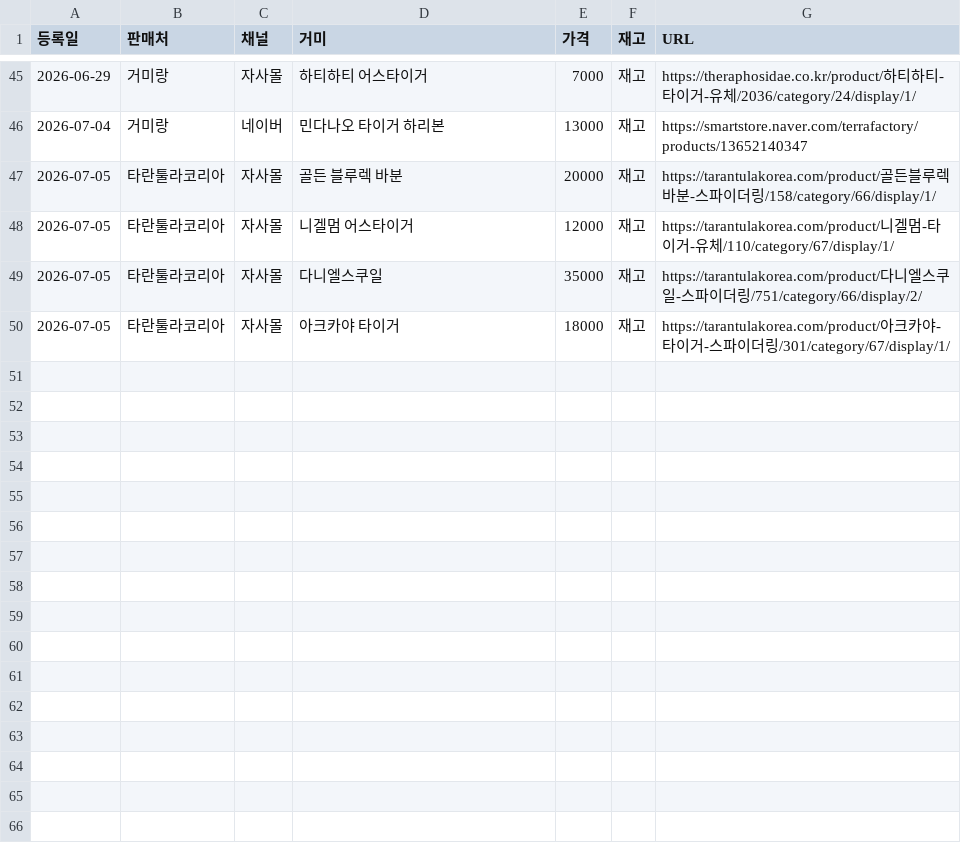
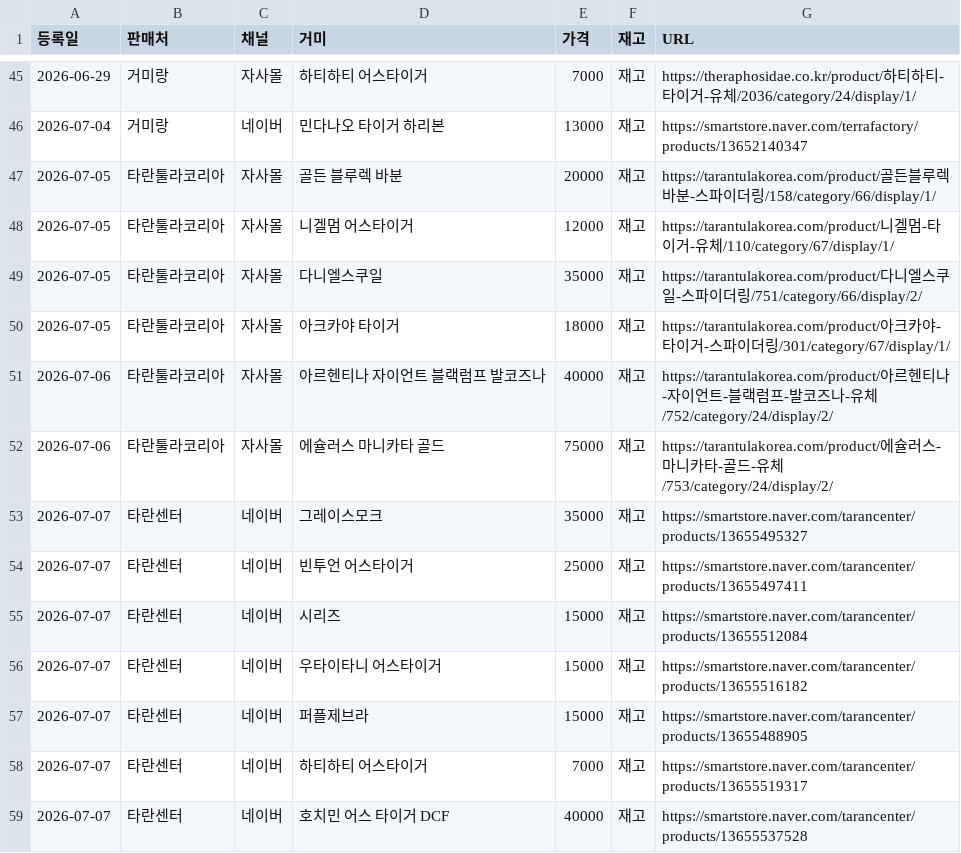
Before and after one commit to janghongku/tarantula-prices, a CSV file: outputs/신규등록_로그.csv, drawn as a sheet; only a part is shown, gaps mark what is left out; the diff names each change by its address in the sheet, - before the commit and + after, or states it on an @@ line.

```diff
--- a/outputs/신규등록_로그.csv
+++ b/outputs/신규등록_로그.csv
+row 51: 2026-07-06 | 타란툴라코리아 | 자사몰 | 아르헨티나 자이언트 블랙럼프 발코즈나 | 40000 | 재고 | https://tarantulakorea.com/product/아르헨티나-자이언트-블랙럼프-발코즈나-유체/752/category/24/display/2/
+row 52: 2026-07-06 | 타란툴라코리아 | 자사몰 | 에슐러스 마니카타 골드 | 75000 | 재고 | https://tarantulakorea.com/product/에슐러스-마니카타-골드-유체/753/category/24/display/2/
+row 53: 2026-07-07 | 타란센터 | 네이버 | 그레이스모크 | 35000 | 재고 | https://smartstore.naver.com/tarancenter/products/13655495327
+row 54: 2026-07-07 | 타란센터 | 네이버 | 빈투언 어스타이거 | 25000 | 재고 | https://smartstore.naver.com/tarancenter/products/13655497411
+row 55: 2026-07-07 | 타란센터 | 네이버 | 시리즈 | 15000 | 재고 | https://smartstore.naver.com/tarancenter/products/13655512084
+row 56: 2026-07-07 | 타란센터 | 네이버 | 우타이타니 어스타이거 | 15000 | 재고 | https://smartstore.naver.com/tarancenter/products/13655516182
+row 57: 2026-07-07 | 타란센터 | 네이버 | 퍼플제브라 | 15000 | 재고 | https://smartstore.naver.com/tarancenter/products/13655488905
+row 58: 2026-07-07 | 타란센터 | 네이버 | 하티하티 어스타이거 | 7000 | 재고 | https://smartstore.naver.com/tarancenter/products/13655519317
+row 59: 2026-07-07 | 타란센터 | 네이버 | 호치민 어스 타이거 DCF | 40000 | 재고 | https://smartstore.naver.com/tarancenter/products/13655537528
```
Also changed, not shown: outputs/종별_가격현황.csv, 3 other files.
